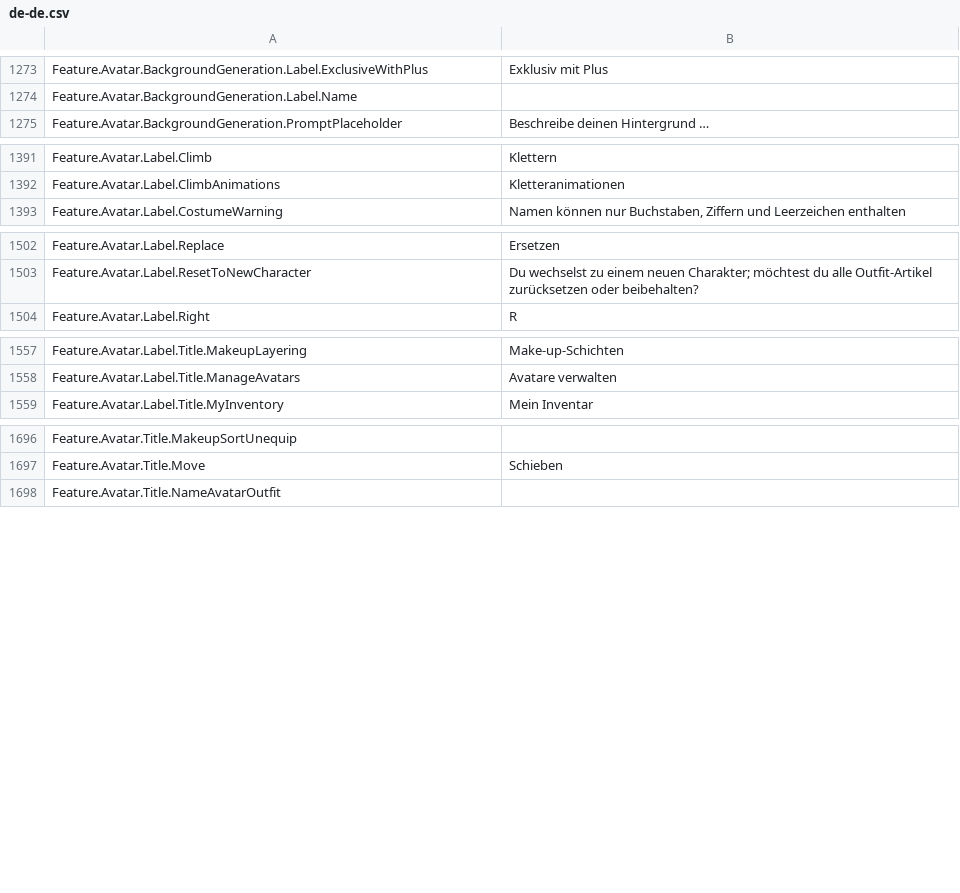
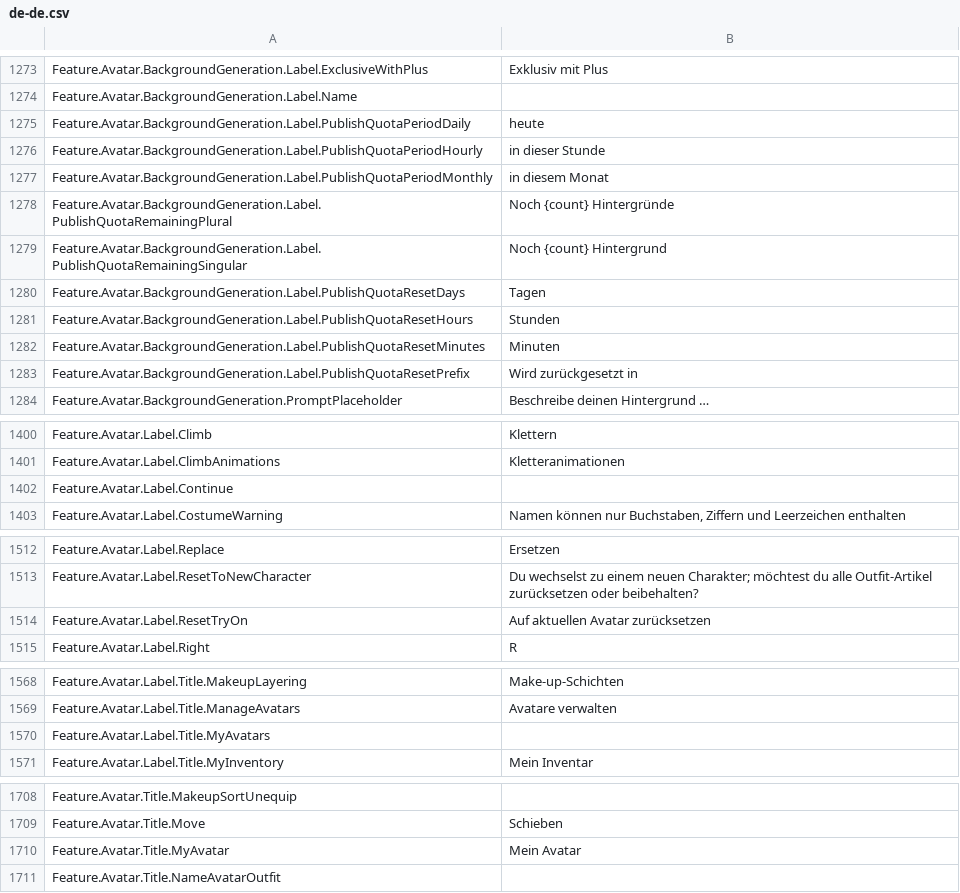
Before and after one commit to walway/Roblox-Datamine, a CSV file: InExperience/Locales/Common/de-de.csv, drawn as a sheet; only a part is shown, gaps mark what is left out; the diff names each change by its address in the sheet, - before the commit and + after, or states it on an @@ line.

```diff
--- a/InExperience/Locales/Common/de-de.csv
+++ b/InExperience/Locales/Common/de-de.csv
+row 1275: Feature.Avatar.BackgroundGeneration.Label.PublishQuotaPeriodDaily | heute
+row 1276: Feature.Avatar.BackgroundGeneration.Label.PublishQuotaPeriodHourly | in dieser Stunde
+row 1277: Feature.Avatar.BackgroundGeneration.Label.PublishQuotaPeriodMonthly | in diesem Monat
+row 1278: Feature.Avatar.BackgroundGeneration.Label.PublishQuotaRemainingPlural | Noch {count} Hintergründe
+row 1279: Feature.Avatar.BackgroundGeneration.Label.PublishQuotaRemainingSingular | Noch {count} Hintergrund
+row 1280: Feature.Avatar.BackgroundGeneration.Label.PublishQuotaResetDays | Tagen
+row 1281: Feature.Avatar.BackgroundGeneration.Label.PublishQuotaResetHours | Stunden
+row 1282: Feature.Avatar.BackgroundGeneration.Label.PublishQuotaResetMinutes | Minuten
+row 1283: Feature.Avatar.BackgroundGeneration.Label.PublishQuotaResetPrefix | Wird zurückgesetzt in
+row 1402: Feature.Avatar.Label.Continue
+row 1514: Feature.Avatar.Label.ResetTryOn | Auf aktuellen Avatar zurücksetzen
+row 1570: Feature.Avatar.Label.Title.MyAvatars
+row 1710: Feature.Avatar.Title.MyAvatar | Mein Avatar
```
Also changed, not shown: InExperience/Locales/Common/hi-in.csv, InExperience/Locales/Common/pl-pl.csv, 13 other files.
